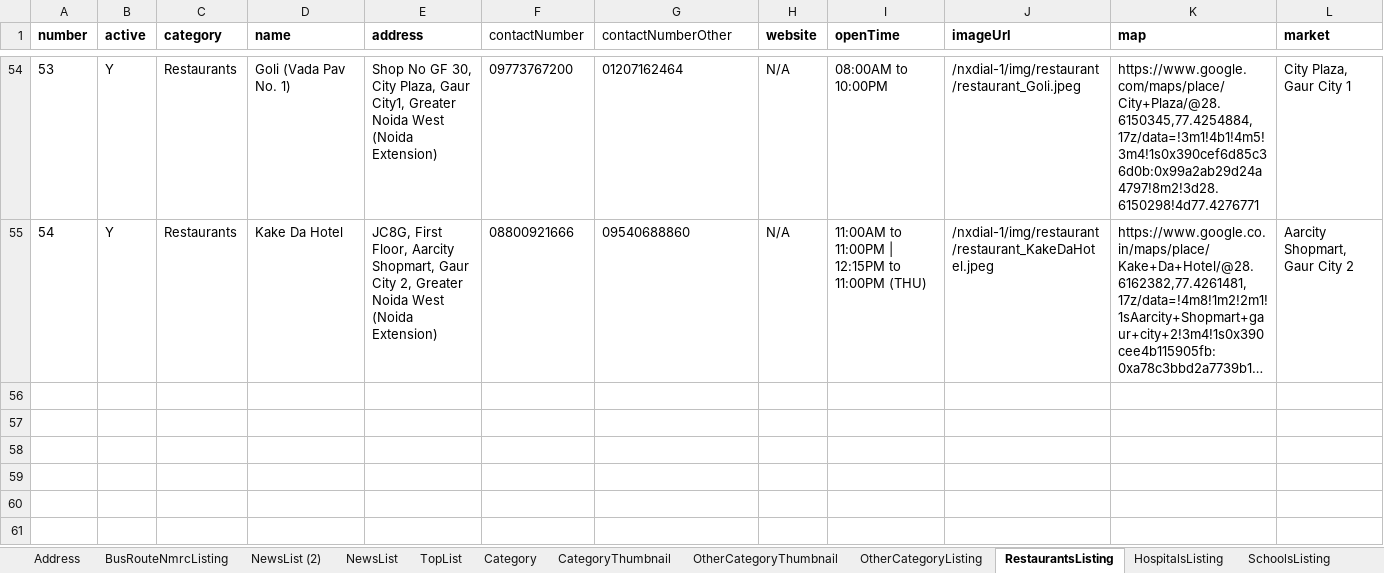
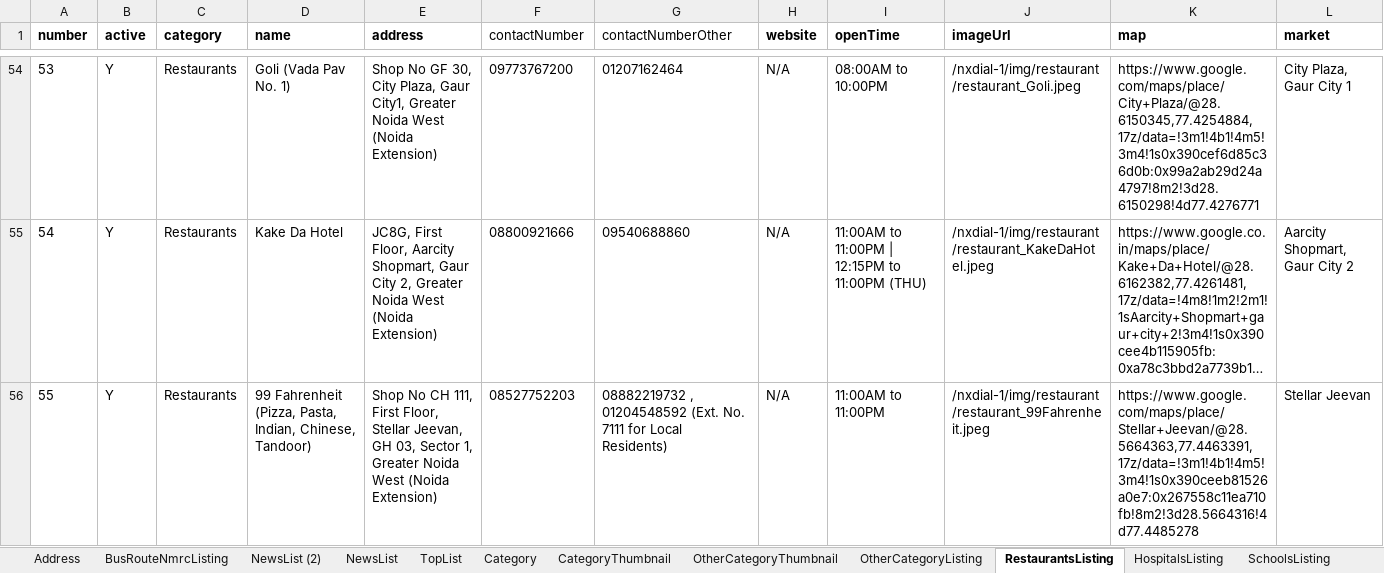
Before and after one commit to munishbharmoria/nx, an Excel workbook: src/main/resources/nxData_prod.xlsx, sheet RestaurantsListing, drawn as a sheet; only a part is shown, gaps mark what is left out; long unchanged cells end in …; values as stored, in another font and other column widths than the file's, no borders; the diff names each change by its address in the sheet, - before the commit and + after, or states it on an @@ line.

```diff
--- a/src/main/resources/nxData_prod.xlsx (sheet RestaurantsListing)
+++ b/src/main/resources/nxData_prod.xlsx (sheet RestaurantsListing)
+row 56: 55 | Y | Restaurants | 99 Fahrenheit (Pizza, Pasta, Indian, Chinese, Tandoor) | Shop No CH 111, First Floor, Stellar Jeevan, GH 03, Sector 1, Greater Noida West (Noida Extension) | 08527752203 | 08882219732 , 01204548592 (Ext. No. 7111 for Local Residents) | N/A | 11:00AM to 11:00PM | /nxdial-1/img/restaurant/restaurant_99Fahrenheit.jpeg | https://www.google.com/maps/place/Stellar+Jeevan/@28.5664363,77.4463391,17z/data=!3m1!4b1!4m5!3m4!1s0x390ceeb81526a0e7:0x267558c11ea710fb!8m2!3d28.5664316!4d77.4485278 | Stellar Jeevan
```
Also changed, not shown: sheet OtherCategoryListing, sheet DailyNeedsListing, sheet PlaySchoolsListing, sheet AutomobilesListing, 18 other files.
